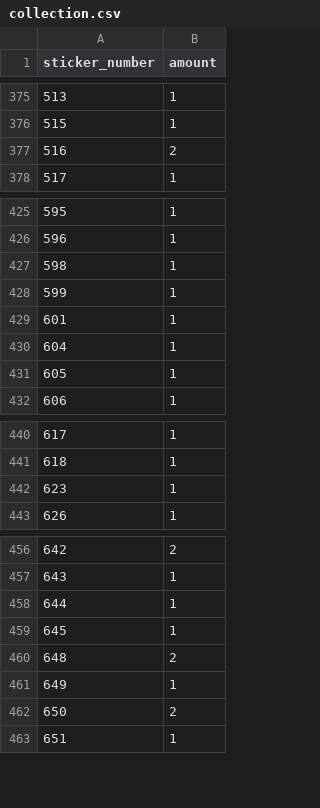
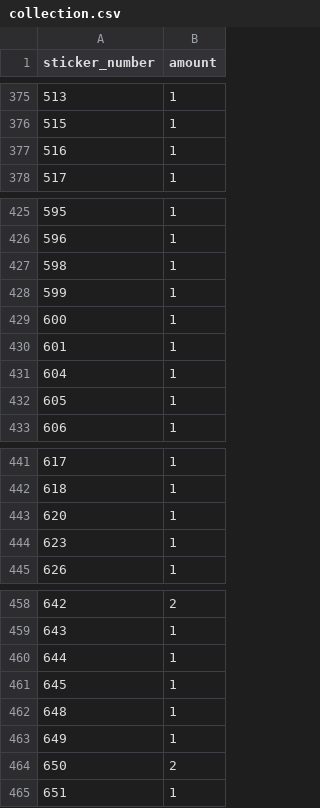
Before and after one commit to khmyznikov/panini-tracker, a CSV file: collection.csv, drawn as a sheet; only a part is shown, gaps mark what is left out.

Commit message:
exchange

```diff
--- a/collection.csv
+++ b/collection.csv
@@ -376,3 +376,3 @@ sticker_number,amount
 515,1
-516,2
+516,1
 517,1
@@ -428,2 +428,3 @@ sticker_number,amount
 599,1
+600,1
 601,1
@@ -441,2 +442,3 @@ sticker_number,amount
 618,1
+620,1
 623,1
@@ -459,3 +461,3 @@ sticker_number,amount
 645,1
-648,2
+648,1
 649,1
```
